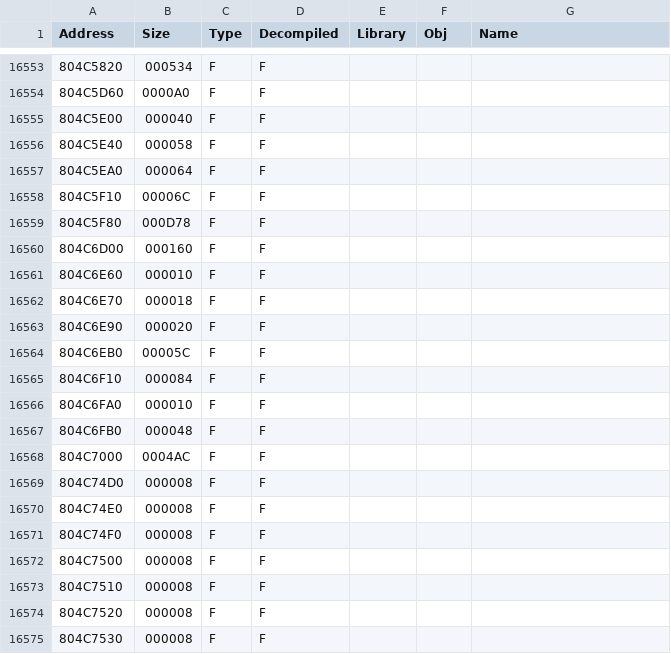
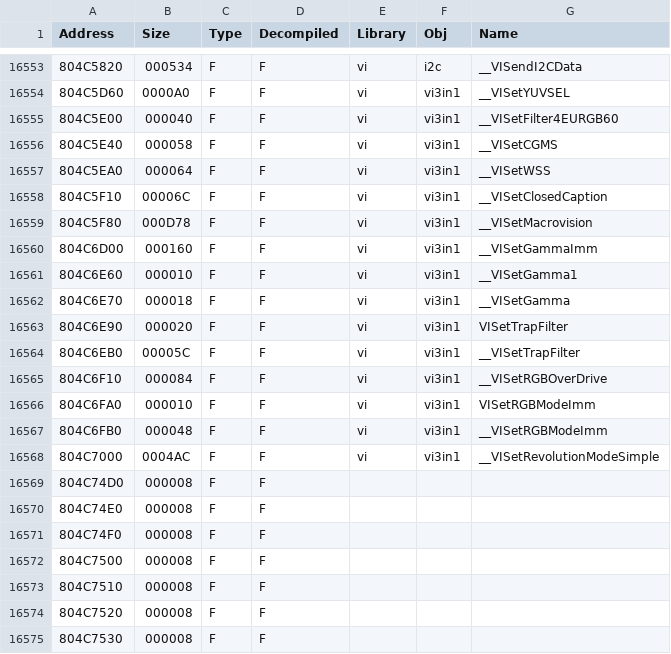
Before and after one commit to Wexos/DKCR-Decompilation, a CSV file: Symbols/v1.1/USA/Symbols.csv, drawn as a sheet; only a part is shown, gaps mark what is left out; the diff covers the shown part only.

```diff
--- a/Symbols/v1.1/USA/Symbols.csv
+++ b/Symbols/v1.1/USA/Symbols.csv
@@ -16553,17 +16553,17 @@ Address,Size,Type,Decompiled,Library,Obj,Name
-804C5820,000534,F,F,,,
-804C5D60,0000A0,F,F,,,
-804C5E00,000040,F,F,,,
-804C5E40,000058,F,F,,,
-804C5EA0,000064,F,F,,,
-804C5F10,00006C,F,F,,,
-804C5F80,000D78,F,F,,,
-804C6D00,000160,F,F,,,
-804C6E60,000010,F,F,,,
-804C6E70,000018,F,F,,,
-804C6E90,000020,F,F,,,
-804C6EB0,00005C,F,F,,,
-804C6F10,000084,F,F,,,
-804C6FA0,000010,F,F,,,
-804C6FB0,000048,F,F,,,
-804C7000,0004AC,F,F,,,
+804C5820,000534,F,F,vi,i2c,__VISendI2CData
+804C5D60,0000A0,F,F,vi,vi3in1,__VISetYUVSEL
+804C5E00,000040,F,F,vi,vi3in1,__VISetFilter4EURGB60
+804C5E40,000058,F,F,vi,vi3in1,__VISetCGMS
+804C5EA0,000064,F,F,vi,vi3in1,__VISetWSS
+804C5F10,00006C,F,F,vi,vi3in1,__VISetClosedCaption
+804C5F80,000D78,F,F,vi,vi3in1,__VISetMacrovision
+804C6D00,000160,F,F,vi,vi3in1,__VISetGammaImm
+804C6E60,000010,F,F,vi,vi3in1,__VISetGamma1
+804C6E70,000018,F,F,vi,vi3in1,__VISetGamma
+804C6E90,000020,F,F,vi,vi3in1,VISetTrapFilter
+804C6EB0,00005C,F,F,vi,vi3in1,__VISetTrapFilter
+804C6F10,000084,F,F,vi,vi3in1,__VISetRGBOverDrive
+804C6FA0,000010,F,F,vi,vi3in1,VISetRGBModeImm
+804C6FB0,000048,F,F,vi,vi3in1,__VISetRGBModeImm
+804C7000,0004AC,F,F,vi,vi3in1,__VISetRevolutionModeSimple
 804C74D0,000008,F,F,,,
```
Also changed, not shown: 80 edited cells elsewhere in this file.
